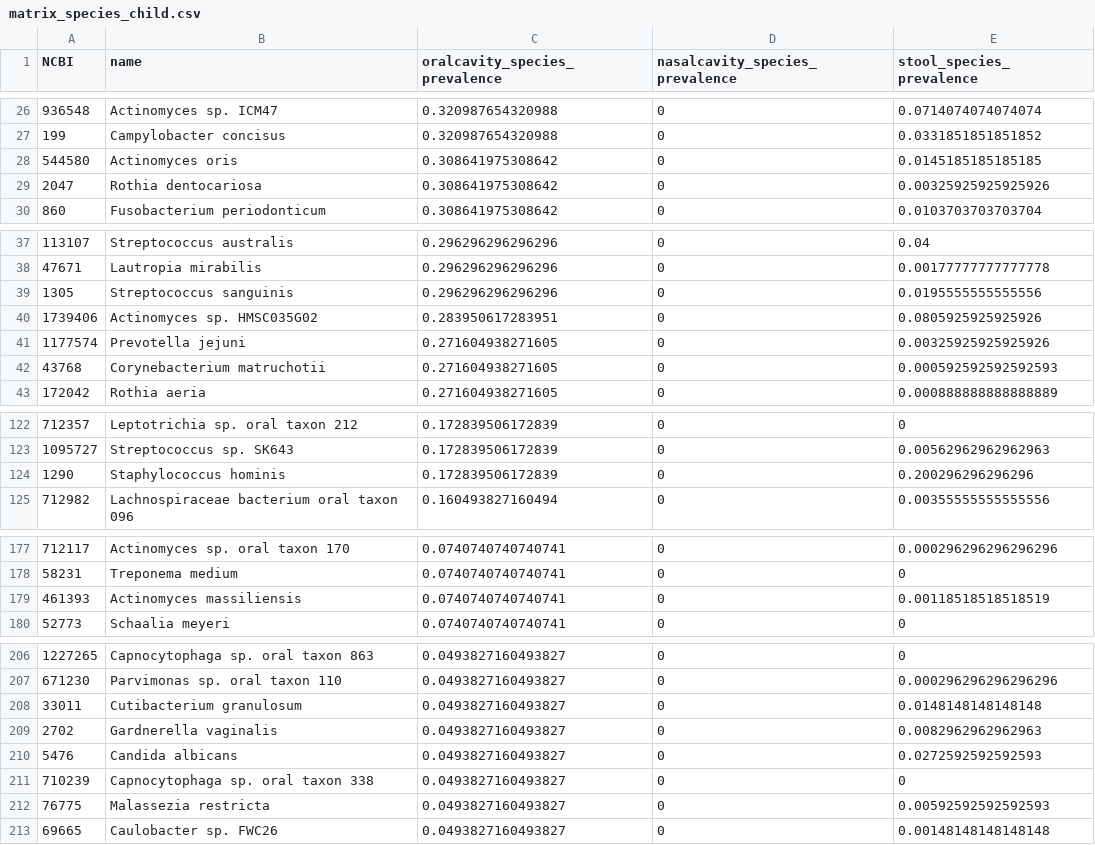
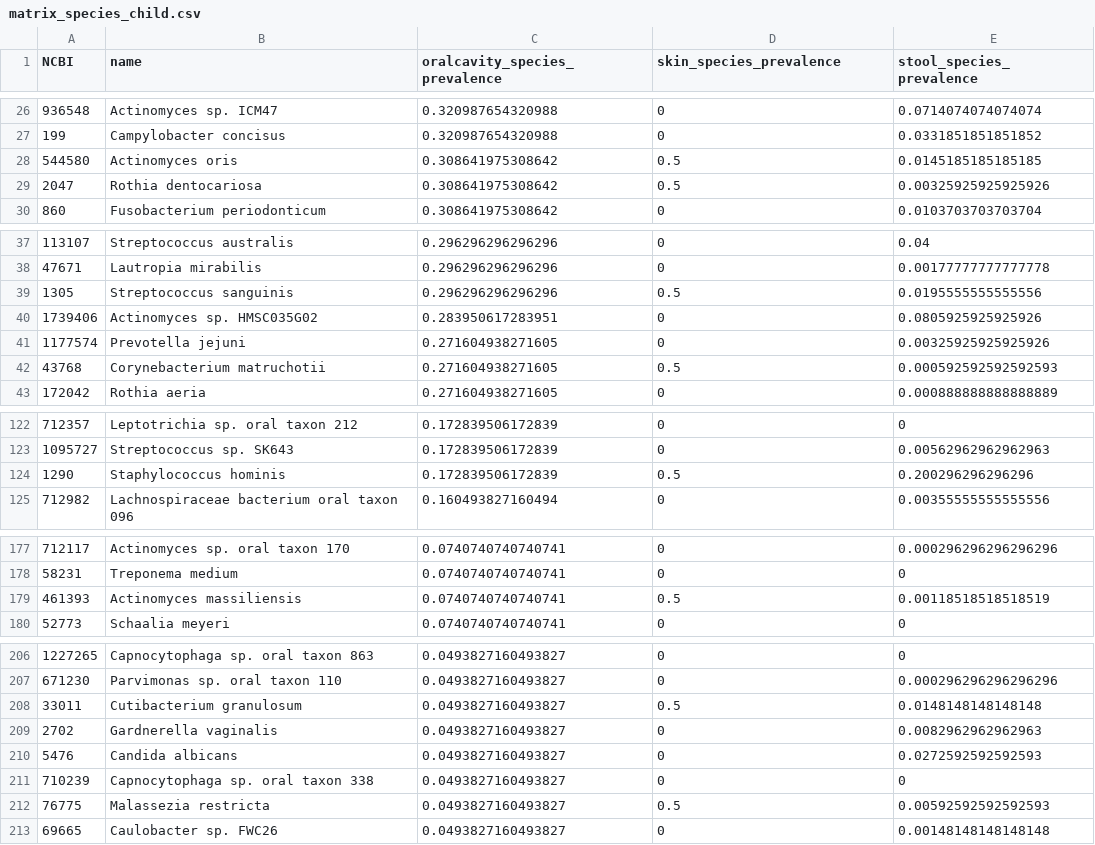
Before and after one commit to waldronlab/TypicalMicrobiomeSignaturesExports, a CSV file: matrix_species_child.csv, drawn as a sheet; only a part is shown, gaps mark what is left out; the diff covers the shown part only.

```diff
--- a/matrix_species_child.csv
+++ b/matrix_species_child.csv
@@ -1 +1 @@
-"NCBI","name","oralcavity_species_prevalence","nasalcavity_species_prevalence","stool_species_prevalence"
+"NCBI","name","oralcavity_species_prevalence","skin_species_prevalence","stool_species_prevalence"
@@ -27,4 +27,4 @@
 "199","Campylobacter concisus",0.320987654320988,0,0.0331851851851852
-"544580","Actinomyces oris",0.308641975308642,0,0.0145185185185185
-"2047","Rothia dentocariosa",0.308641975308642,0,0.00325925925925926
+"544580","Actinomyces oris",0.308641975308642,0.5,0.0145185185185185
+"2047","Rothia dentocariosa",0.308641975308642,0.5,0.00325925925925926
 "860","Fusobacterium periodonticum",0.308641975308642,0,0.0103703703703704
@@ -38,6 +38,6 @@
 "47671","Lautropia mirabilis",0.296296296296296,0,0.00177777777777778
-"1305","Streptococcus sanguinis",0.296296296296296,0,0.0195555555555556
+"1305","Streptococcus sanguinis",0.296296296296296,0.5,0.0195555555555556
 "1739406","Actinomyces sp. HMSC035G02",0.283950617283951,0,0.0805925925925926
 "1177574","Prevotella jejuni",0.271604938271605,0,0.00325925925925926
-"43768","Corynebacterium matruchotii",0.271604938271605,0,0.000592592592592593
+"43768","Corynebacterium matruchotii",0.271604938271605,0.5,0.000592592592592593
 "172042","Rothia aeria",0.271604938271605,0,0.000888888888888889
@@ -123,3 +123,3 @@
 "1095727","Streptococcus sp. SK643",0.172839506172839,0,0.00562962962962963
-"1290","Staphylococcus hominis",0.172839506172839,0,0.200296296296296
+"1290","Staphylococcus hominis",0.172839506172839,0.5,0.200296296296296
 "712982","Lachnospiraceae bacterium oral taxon 096",0.160493827160494,0,0.00355555555555556
@@ -178,3 +178,3 @@
 "58231","Treponema medium",0.0740740740740741,0,0
-"461393","Actinomyces massiliensis",0.0740740740740741,0,0.00118518518518519
+"461393","Actinomyces massiliensis",0.0740740740740741,0.5,0.00118518518518519
 "52773","Schaalia meyeri",0.0740740740740741,0,0
@@ -207,3 +207,3 @@
 "671230","Parvimonas sp. oral taxon 110",0.0493827160493827,0,0.000296296296296296
-"33011","Cutibacterium granulosum",0.0493827160493827,0,0.0148148148148148
+"33011","Cutibacterium granulosum",0.0493827160493827,0.5,0.0148148148148148
 "2702","Gardnerella vaginalis",0.0493827160493827,0,0.0082962962962963
@@ -211,3 +211,3 @@
 "710239","Capnocytophaga sp. oral taxon 338",0.0493827160493827,0,0
-"76775","Malassezia restricta",0.0493827160493827,0,0.00592592592592593
+"76775","Malassezia restricta",0.0493827160493827,0.5,0.00592592592592593
 "69665","Caulobacter sp. FWC26",0.0493827160493827,0,0.00148148148148148
```
Also changed, not shown: 4 added rows, 3 removed rows, 1 moved row and 5 edited cells elsewhere in this file, matrix_genus_adult.csv, matrix_genus_child.csv, 1 other file.
